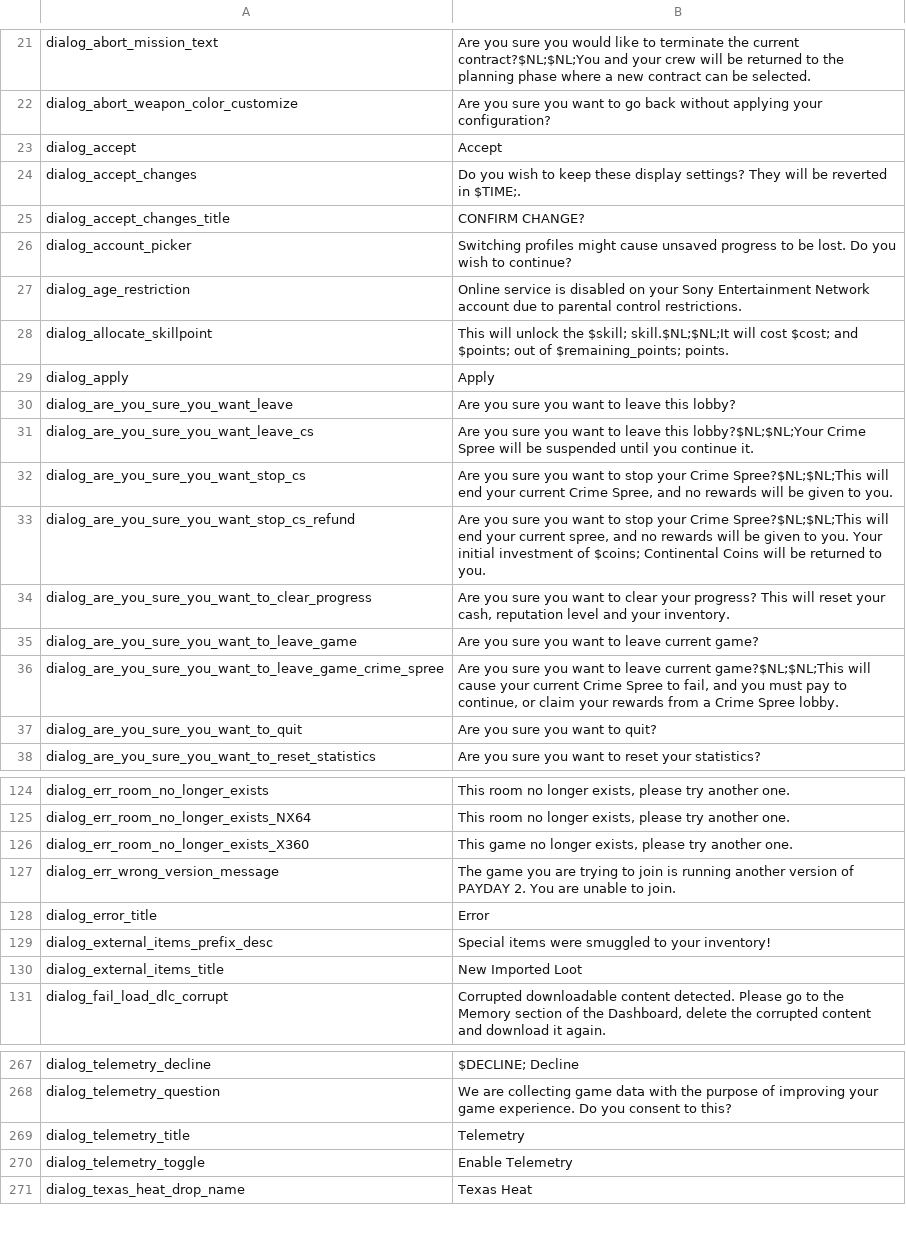
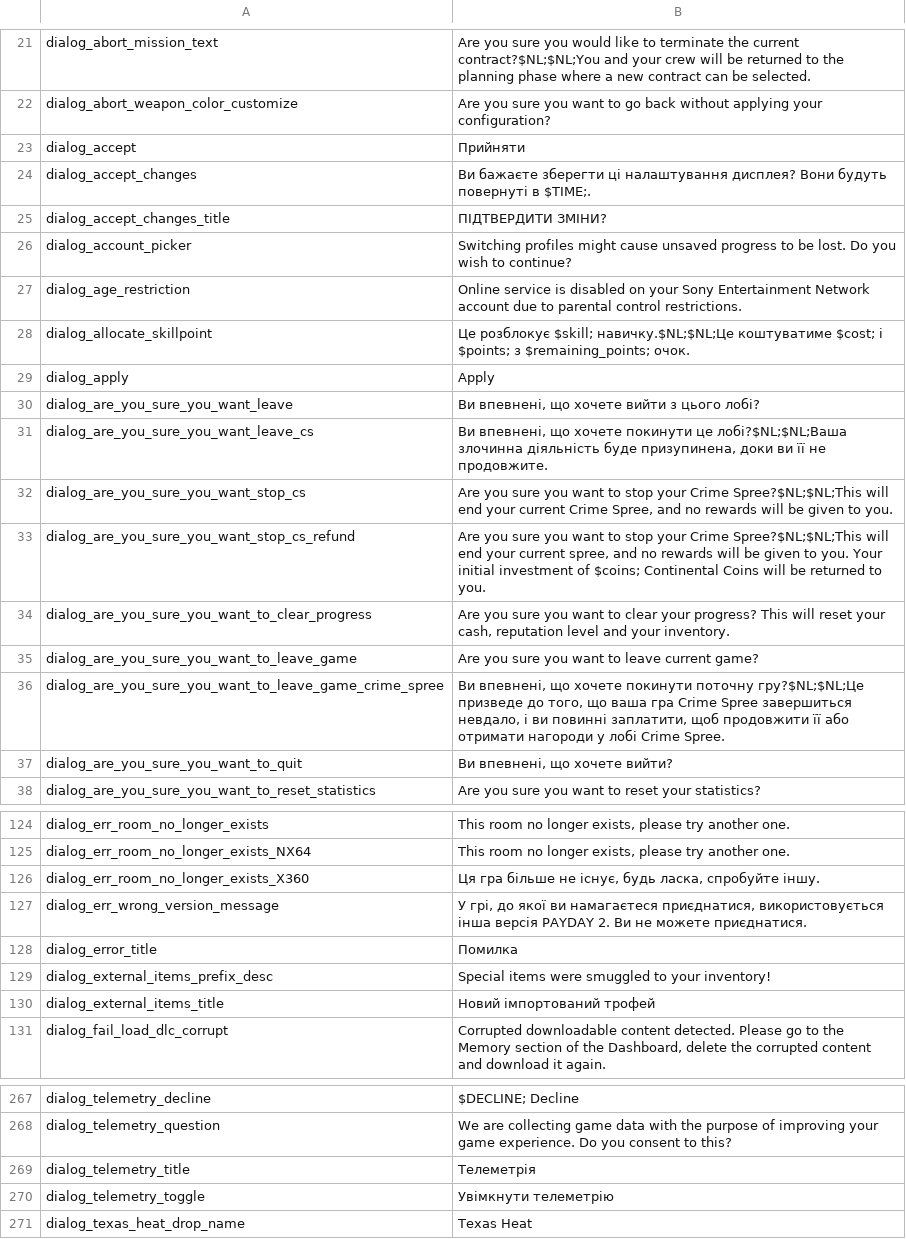
Before and after one commit to Parapando/Payday-2-UA, a CSV file: Crowdin/translated/systemmenu.csv, drawn as a sheet; only a part is shown, gaps mark what is left out; the diff covers the shown part only.

```diff
--- a/Crowdin/translated/systemmenu.csv
+++ b/Crowdin/translated/systemmenu.csv
@@ -22,11 +22,11 @@
 "dialog_abort_weapon_color_customize","Are you sure you want to go back without applying your configuration?"
-"dialog_accept","Accept"
-"dialog_accept_changes","Do you wish to keep these display settings? They will be reverted in $TIME;."
-"dialog_accept_changes_title","CONFIRM CHANGE?"
+"dialog_accept","Прийняти"
+"dialog_accept_changes","Ви бажаєте зберегти ці налаштування дисплея? Вони будуть повернуті в $TIME;."
+"dialog_accept_changes_title","ПІДТВЕРДИТИ ЗМІНИ?"
 "dialog_account_picker","Switching profiles might cause unsaved progress to be lost. Do you wish to continue?"
 "dialog_age_restriction","Online service is disabled on your Sony Entertainment Network account due to parental control restrictions."
-"dialog_allocate_skillpoint","This will unlock the $skill; skill.$NL;$NL;It will cost $cost; and $points; out of $remaining_points; points."
+"dialog_allocate_skillpoint","Це розблокує $skill; навичку.$NL;$NL;Це коштуватиме $cost; і $points; з $remaining_points; очок."
 "dialog_apply","Apply"
-"dialog_are_you_sure_you_want_leave","Are you sure you want to leave this lobby?"
-"dialog_are_you_sure_you_want_leave_cs","Are you sure you want to leave this lobby?$NL;$NL;Your Crime Spree will be suspended until you continue it."
+"dialog_are_you_sure_you_want_leave","Ви впевнені, що хочете вийти з цього лобі?"
+"dialog_are_you_sure_you_want_leave_cs","Ви впевнені, що хочете покинути це лобі?$NL;$NL;Ваша злочинна діяльність буде призупинена, доки ви її не продовжите."
 "dialog_are_you_sure_you_want_stop_cs","Are you sure you want to stop your Crime Spree?$NL;$NL;This will end your current Crime Spree, and no rewards will be given to you."
@@ -35,4 +35,4 @@
 "dialog_are_you_sure_you_want_to_leave_game","Are you sure you want to leave current game?"
-"dialog_are_you_sure_you_want_to_leave_game_crime_spree","Are you sure you want to leave current game?$NL;$NL;This will cause your current Crime Spree to fail, and you must pay to continue, or claim your rewards from a Crime Spree lobby."
-"dialog_are_you_sure_you_want_to_quit","Are you sure you want to quit?"
+"dialog_are_you_sure_you_want_to_leave_game_crime_spree","Ви впевнені, що хочете покинути поточну гру?$NL;$NL;Це призведе до того, що ваша гра Crime Spree завершиться невдало, і ви повинні заплатити, щоб продовжити її або отримати нагороди у лобі Crime Spree."
+"dialog_are_you_sure_you_want_to_quit","Ви впевнені, що хочете вийти?"
 "dialog_are_you_sure_you_want_to_reset_statistics","Are you sure you want to reset your statistics?"
@@ -125,7 +125,7 @@
 "dialog_err_room_no_longer_exists_NX64","This room no longer exists, please try another one."
-"dialog_err_room_no_longer_exists_X360","This game no longer exists, please try another one."
-"dialog_err_wrong_version_message","The game you are trying to join is running another version of PAYDAY 2. You are unable to join."
-"dialog_error_title","Error"
+"dialog_err_room_no_longer_exists_X360","Ця гра більше не існує, будь ласка, спробуйте іншу."
+"dialog_err_wrong_version_message","У грі, до якої ви намагаєтеся приєднатися, використовується інша версія PAYDAY 2. Ви не можете приєднатися."
+"dialog_error_title","Помилка"
 "dialog_external_items_prefix_desc","Special items were smuggled to your inventory!"
-"dialog_external_items_title","New Imported Loot"
+"dialog_external_items_title","Новий імпортований трофей"
 "dialog_fail_load_dlc_corrupt","Corrupted downloadable content detected. Please go to the Memory section of the Dashboard, delete the corrupted content and download it again."
@@ -268,4 +268,4 @@
 "dialog_telemetry_question","We are collecting game data with the purpose of improving your game experience. Do you consent to this?"
-"dialog_telemetry_title","Telemetry"
-"dialog_telemetry_toggle","Enable Telemetry"
+"dialog_telemetry_title","Телеметрія"
+"dialog_telemetry_toggle","Увімкнути телеметрію"
 "dialog_texas_heat_drop_name","Texas Heat"
```
Also changed, not shown: 64 edited cells elsewhere in this file.
